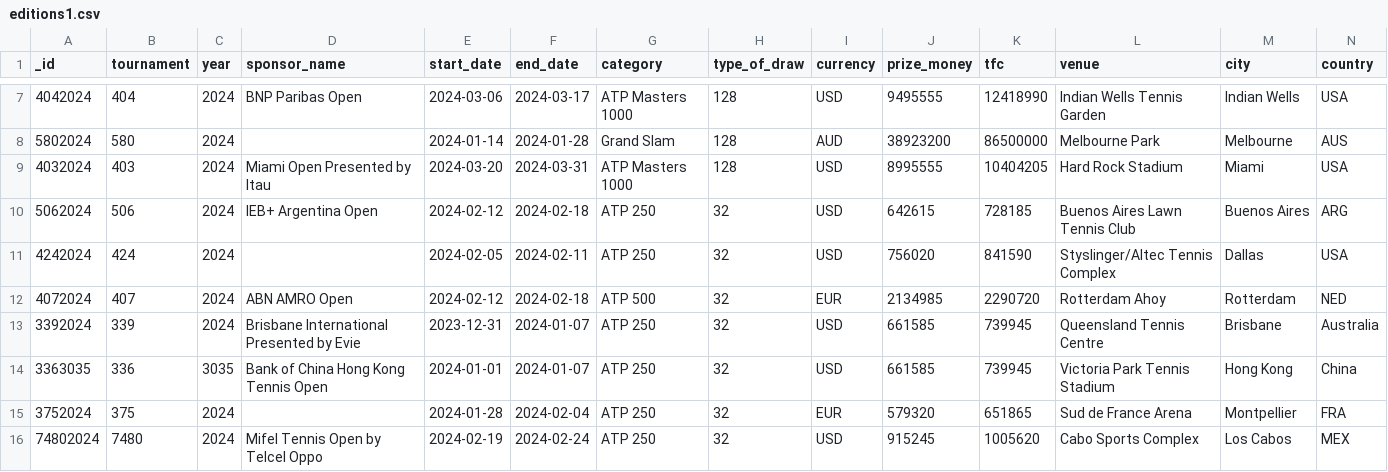
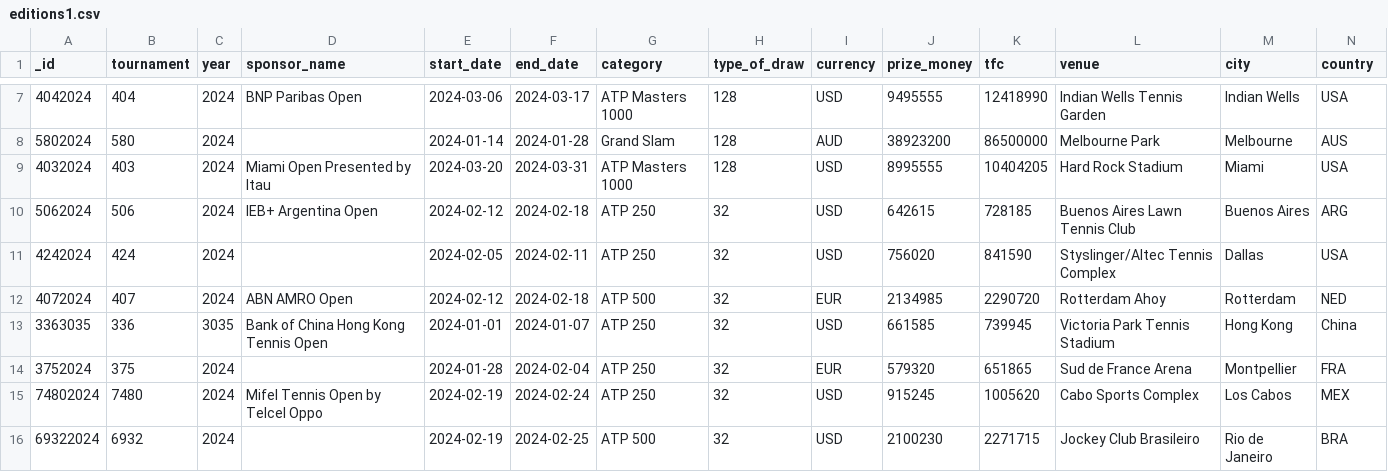
Before and after one commit to cys2110/FantasyTennis, a CSV file: server/seed/datafiles/editions1.csv, drawn as a sheet; only a part is shown, gaps mark what is left out; the shorter side is filled out with more unchanged rows; rows hold the shown columns only; the diff names each change by its address in the sheet, - before the commit and + after, or states it on an @@ line.

```diff
--- a/server/seed/datafiles/editions1.csv
+++ b/server/seed/datafiles/editions1.csv
-row 13: 3392024 | 339 | 2024 | Brisbane International Presented by Evie | 2023-12-31 | 2024-01-07 | ATP 250 | 32 | USD | 661585 | 739945 | Queensland Tennis Centre | Brisbane | Australia
```
Also changed, not shown: server/seed/datafiles/matchScore1.csv, 15 other files.
